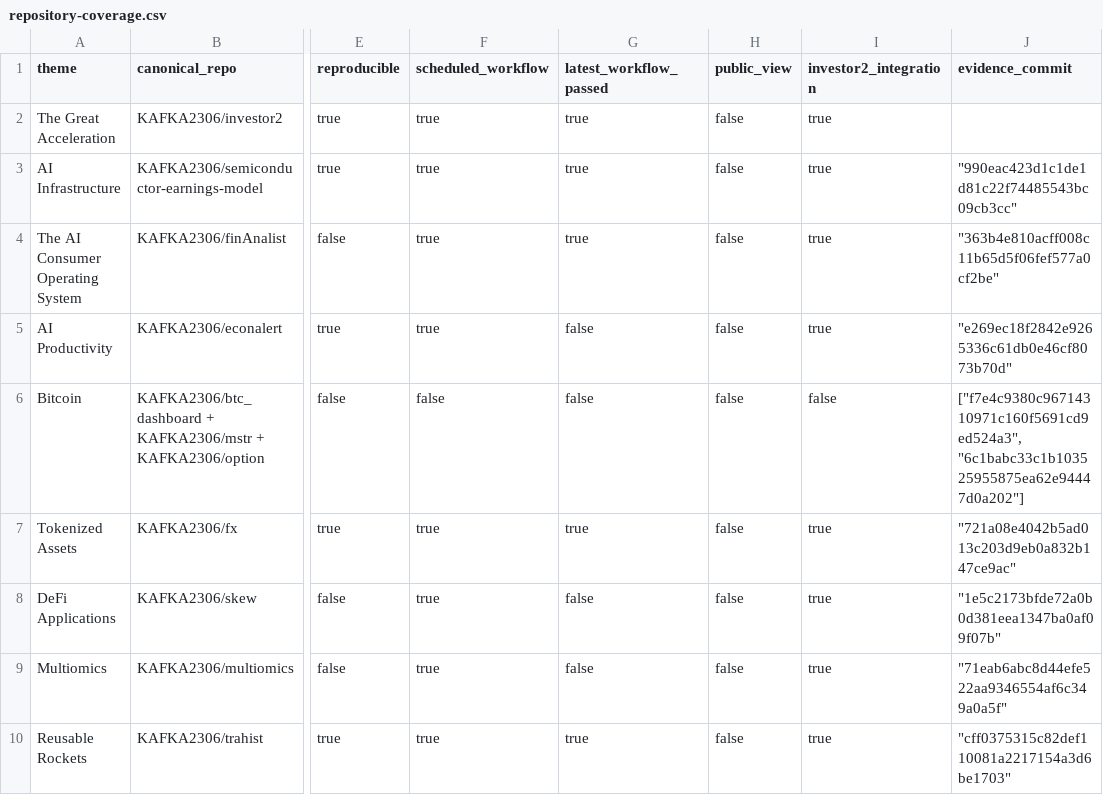
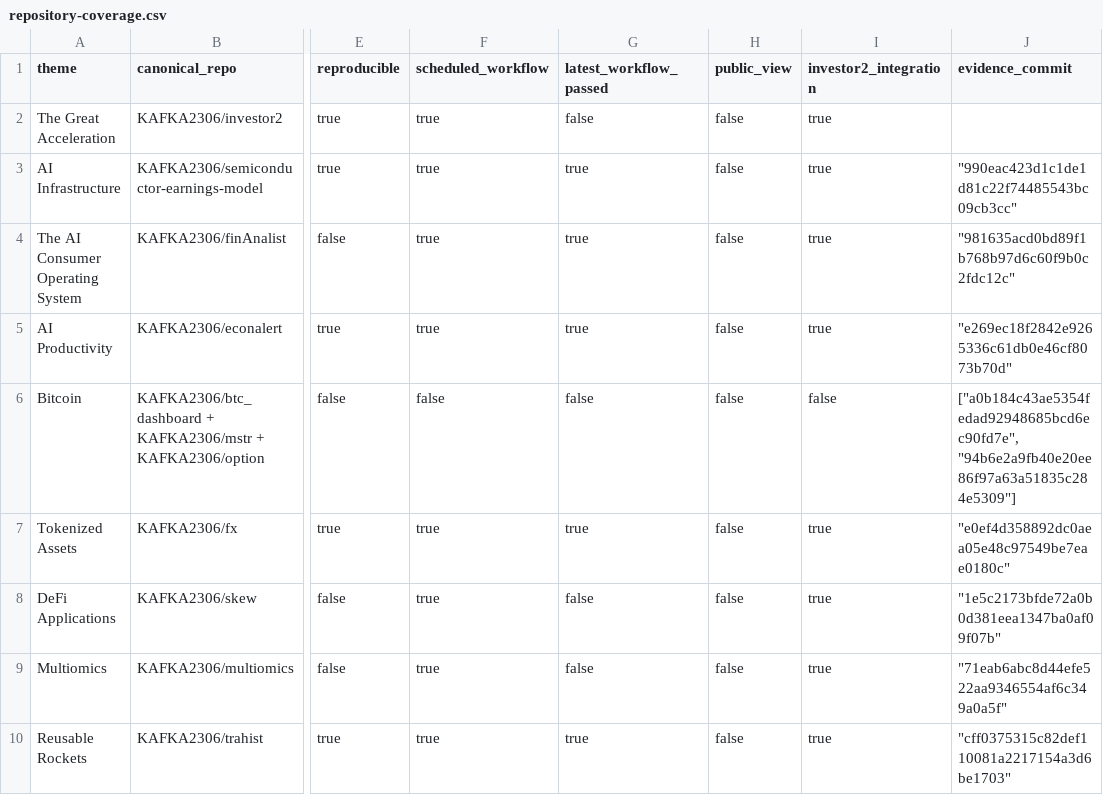
Before and after one commit to KAFKA2306/investor2, a CSV file: api/v1/ark-big-ideas/repository-coverage.csv, drawn as a sheet; only a part is shown, gaps mark what is left out; the diff names each change by its address in the sheet, - before the commit and + after, or states it on an @@ line.

```diff
--- a/api/v1/ark-big-ideas/repository-coverage.csv
+++ b/api/v1/ark-big-ideas/repository-coverage.csv
-G2 (latest_workflow_passed): true
+G2 (latest_workflow_passed): false
-J4 (evidence_commit): "363b4e810acff008c11b65d5f06fef577a0cf2be"
+J4 (evidence_commit): "981635acd0bd89f1b768b97d6c60f9b0c2fdc12c"
-G5 (latest_workflow_passed): false
+G5 (latest_workflow_passed): true
-J6 (evidence_commit): ["f7e4c9380c96714310971c160f5691cd9ed524a3", "6c1babc33c1b103525955875ea62e94447d0a202"]
+J6 (evidence_commit): ["a0b184c43ae5354fedad92948685bcd6ec90fd7e", "94b6e2a9fb40e20ee86f97a63a51835c284e5309"]
-J7 (evidence_commit): "721a08e4042b5ad013c203d9eb0a832b147ce9ac"
+J7 (evidence_commit): "e0ef4d358892dc0aea05e48c97549be7eae0180c"
```
Also changed, not shown: 14 other files.
